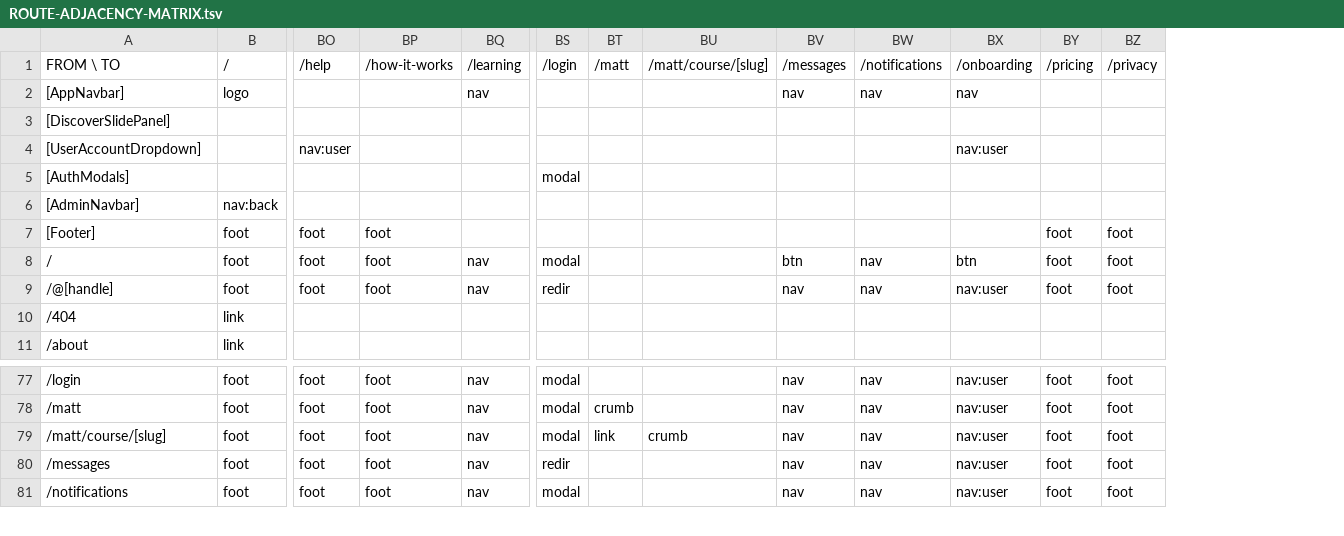
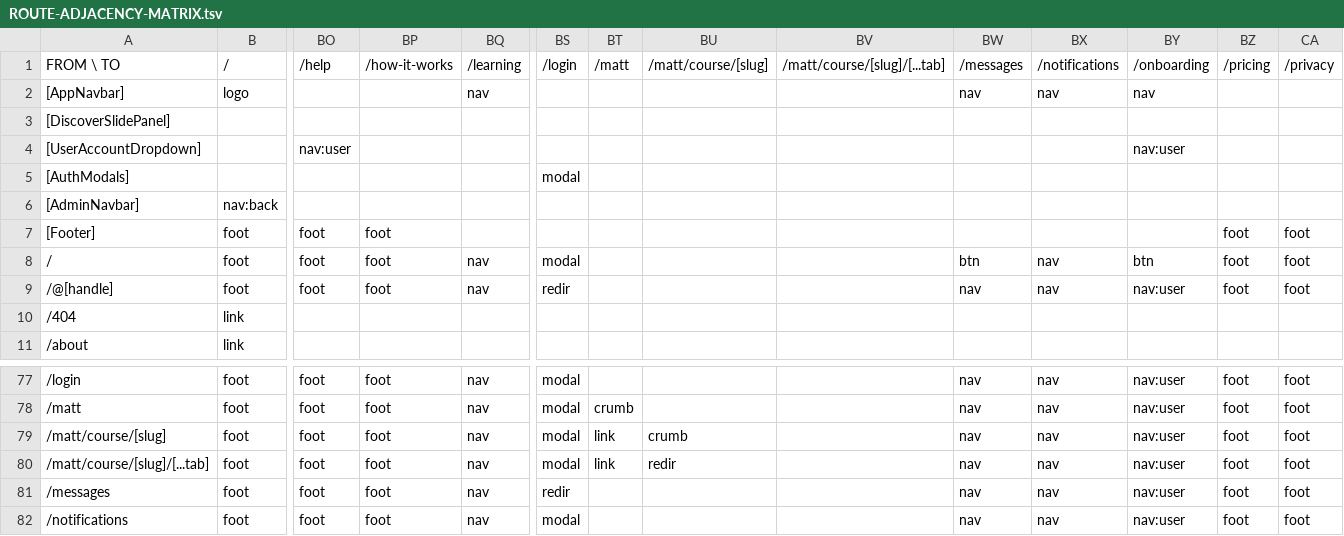
Before and after one commit to PeerloopLLC/peerloop-docs, a TSV file: docs/as-designed/ROUTE-ADJACENCY-MATRIX.tsv, drawn as a sheet; only a part is shown, gaps mark what is left out; rows hold the shown columns only; the diff names each change by its address in the sheet, - before the commit and + after, or states it on an @@ line.

```diff
--- a/docs/as-designed/ROUTE-ADJACENCY-MATRIX.tsv
+++ b/docs/as-designed/ROUTE-ADJACENCY-MATRIX.tsv
+column BV, row 1: /matt/course/[slug]/[...tab]
+row 80: /matt/course/[slug]/[...tab] | foot | foot | foot | nav | modal | link | redir |  | nav | nav | nav:user | foot | foot
```
Also changed, not shown: docs/as-designed/ROUTE-GRID-MAP.tsv, docs/as-designed/ROUTE-GRID-REFERENCE.tsv, 11 other files.
